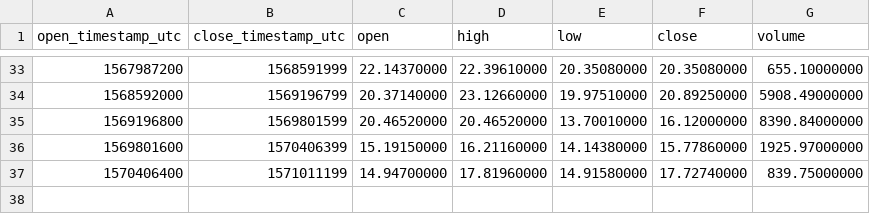
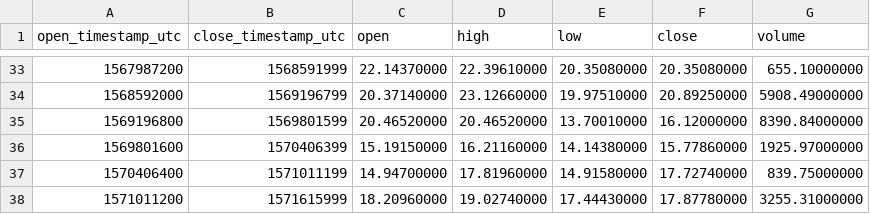
Before and after one commit to cryptobigbro/binance-BNBUSDS, a CSV file: binance-BNBUSDS-1w.csv, drawn as a sheet; only a part is shown, gaps mark what is left out.

```diff
--- a/binance-BNBUSDS-1w.csv
+++ b/binance-BNBUSDS-1w.csv
@@ -37 +37,2 @@ open_timestamp_utc,close_timestamp_utc,open,high,low,close,volume
 1570406400,1571011199,14.94700000,17.81960000,14.91580000,17.72740000,839.75000000
+1571011200,1571615999,18.20960000,19.02740000,17.44430000,17.87780000,3255.31000000
```
Also changed, not shown: binance-BNBUSDS-1d.csv, binance-BNBUSDS-1h.csv.
